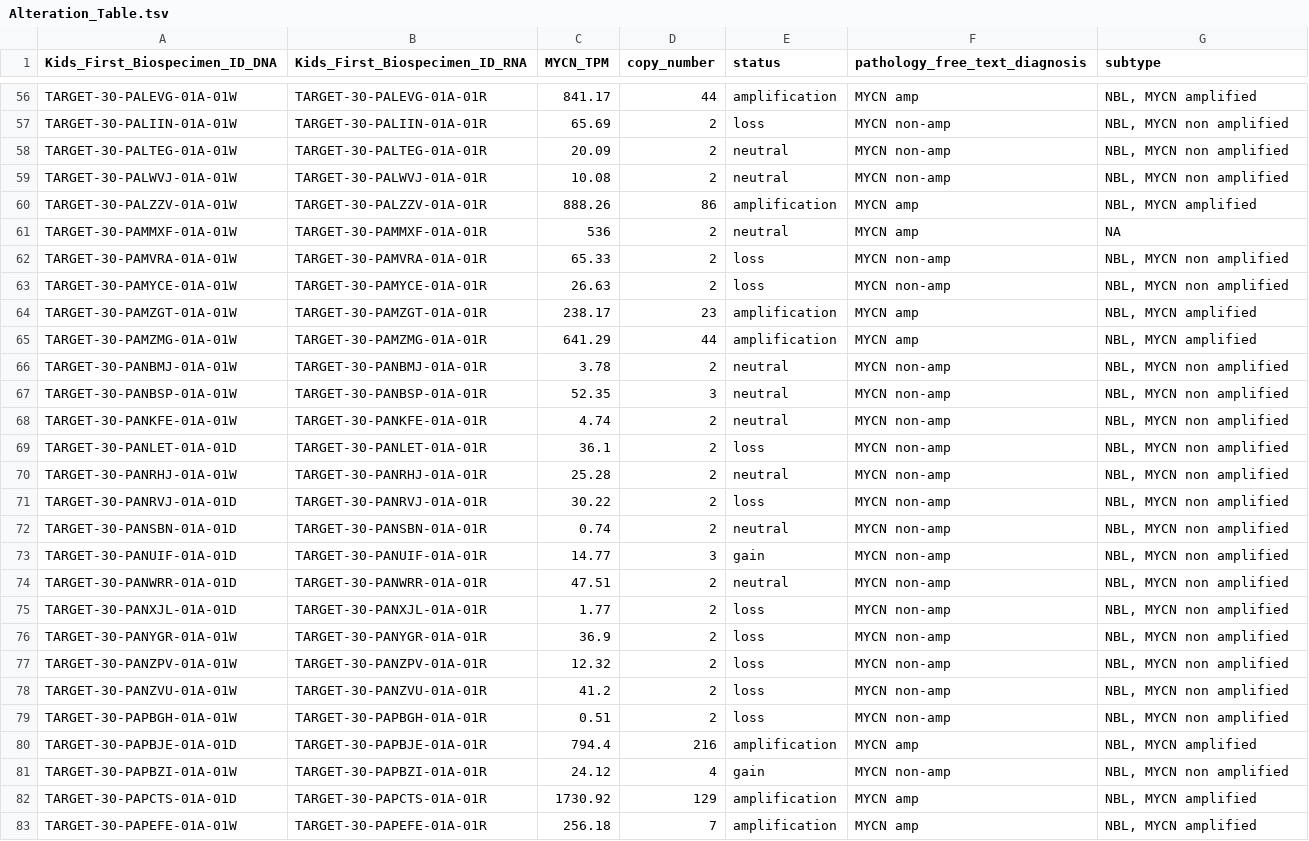
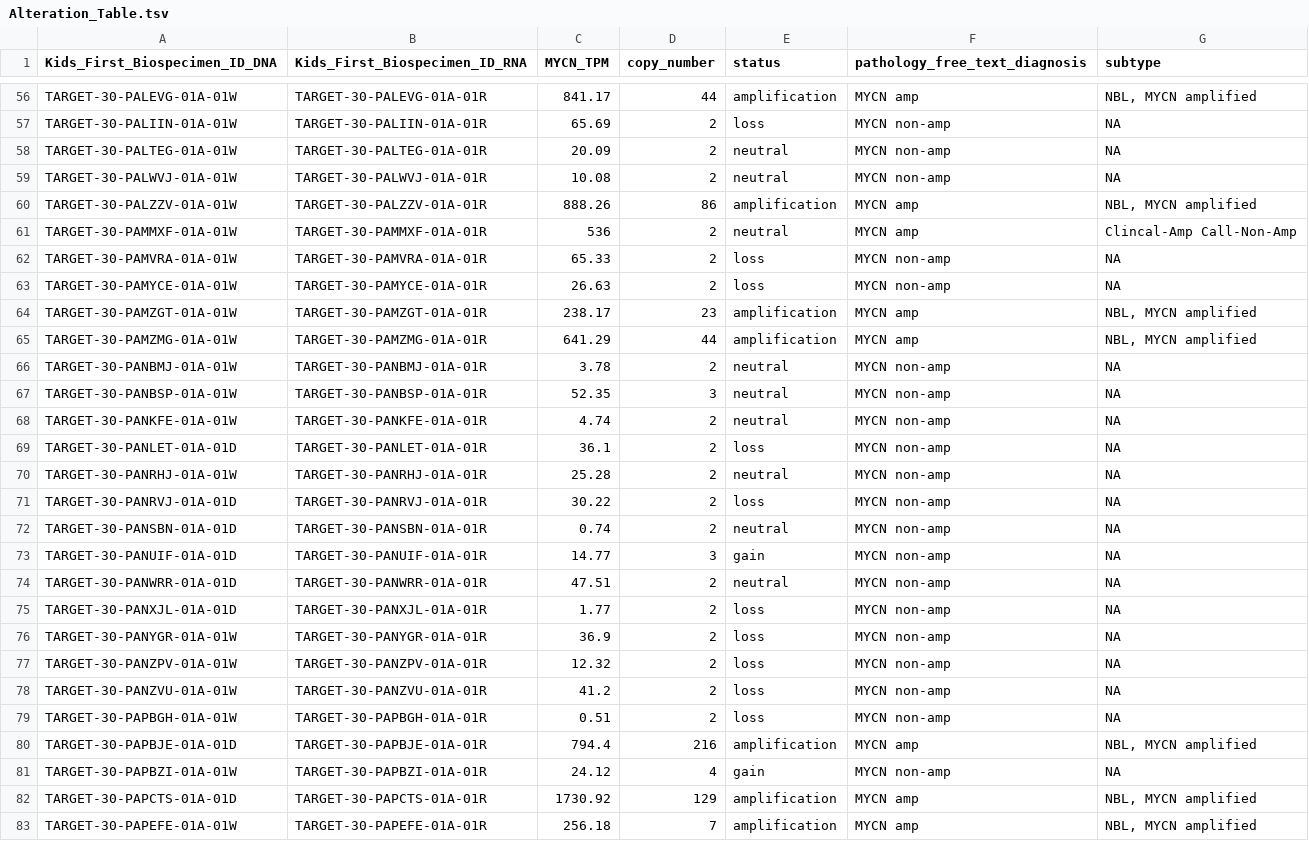
Before and after one commit to sangeetashukla/OpenPedCan-analysis, a TSV file: analyses/molecular-subtyping-NBL/results/Alteration_Table.tsv, drawn as a sheet; only a part is shown, gaps mark what is left out; the diff covers the shown part only; the diff names each change by its address in the sheet, - before the commit and + after, or states it on an @@ line.

```diff
--- a/analyses/molecular-subtyping-NBL/results/Alteration_Table.tsv
+++ b/analyses/molecular-subtyping-NBL/results/Alteration_Table.tsv
-G57:G59 (subtype): NBL, MYCN non amplified
+G57:G59 (subtype): NA
-G61 (subtype): NA
+G61 (subtype): Clincal-Amp Call-Non-Amp
-G62:G63 (subtype): NBL, MYCN non amplified
+G62:G63 (subtype): NA
-G66:G79 (subtype): NBL, MYCN non amplified
+G66:G79 (subtype): NA
-G81 (subtype): NBL, MYCN non amplified
+G81 (subtype): NA
```
Also changed, not shown: 134 edited cells elsewhere in this file, 1 other file.
